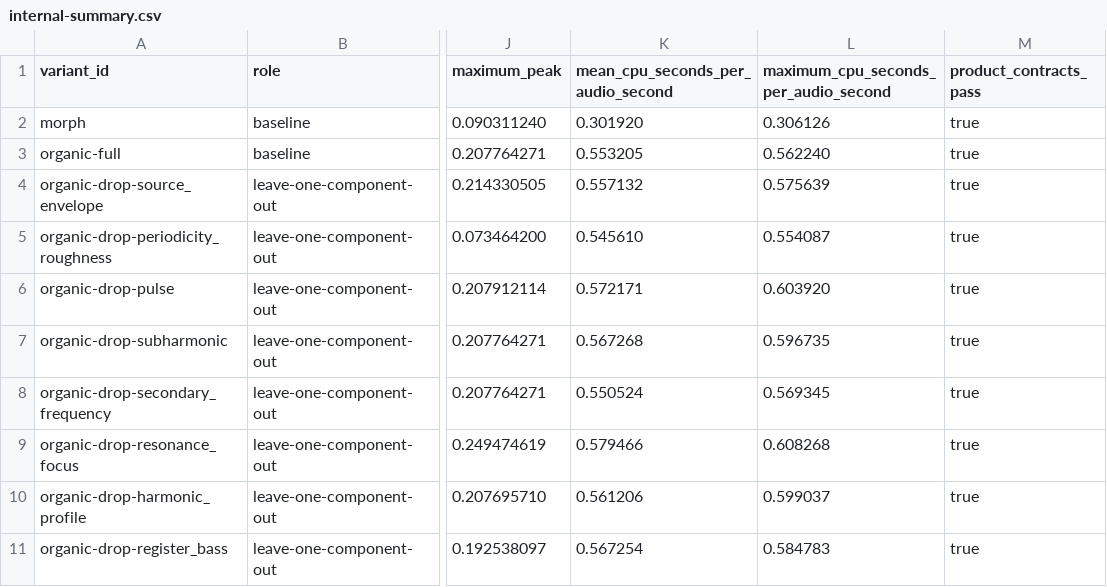
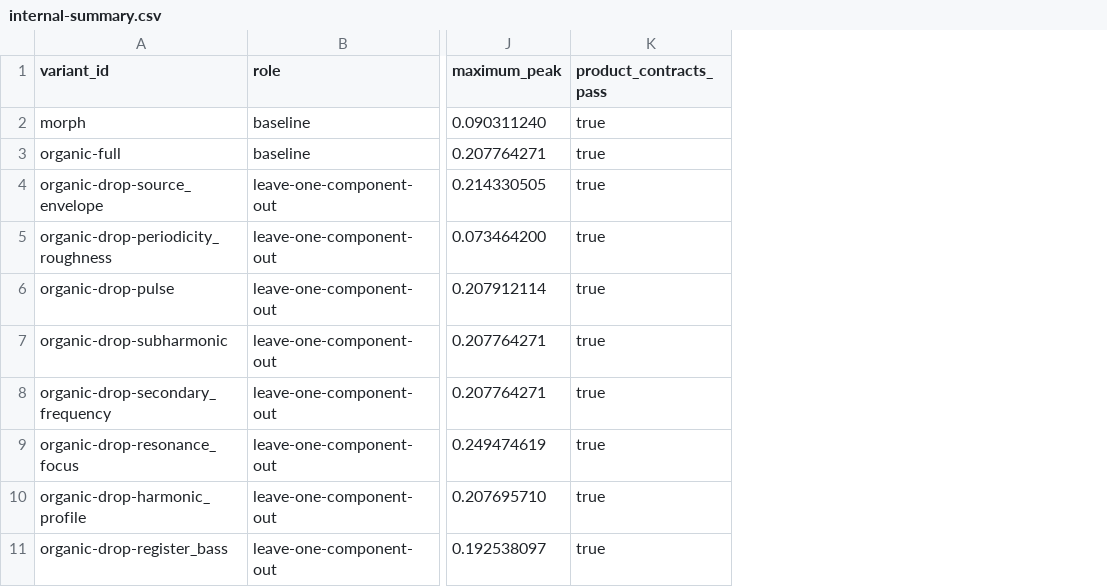
Before and after one commit to heimgewebe/audio, a CSV file: assets/whale-sources/studies/organic-ablation-v51/internal-summary.csv, drawn as a sheet; only a part is shown, gaps mark what is left out; the diff names each change by its address in the sheet, - before the commit and + after, or states it on an @@ line.

```diff
--- a/assets/whale-sources/studies/organic-ablation-v51/internal-summary.csv
+++ b/assets/whale-sources/studies/organic-ablation-v51/internal-summary.csv
-column K, rows 1-11: mean_cpu_seconds_per_audio_second | 0.301920 | 0.553205 | 0.557132 | 0.545610 | 0.572171 | 0.567268 | 0.550524 | 0.579466 | 0.561206 | 0.567254
-column L, rows 1-11: maximum_cpu_seconds_per_audio_second | 0.306126 | 0.562240 | 0.575639 | 0.554087 | 0.603920 | 0.596735 | 0.569345 | 0.608268 | 0.599037 | 0.584783
```
Also changed, not shown: assets/whale-sources/studies/organic-ablation-v51/external-summary.csv, 7 other files.
